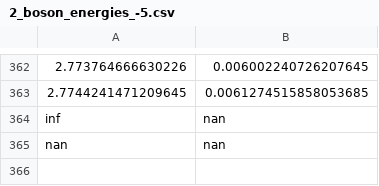
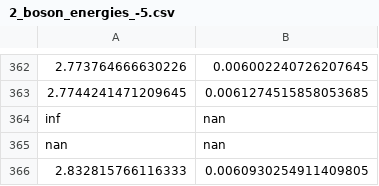
Before and after one commit to hershkumar/summer2022, a CSV file: neural/2_boson_energies_-5.csv, drawn as a sheet; only a part is shown, gaps mark what is left out.

```diff
--- a/neural/2_boson_energies_-5.csv
+++ b/neural/2_boson_energies_-5.csv
@@ -365 +365,2 @@ inf,nan
 nan,nan
+2.832815766116333,0.0060930254911409805
```
Also changed, not shown: 5 other files.
